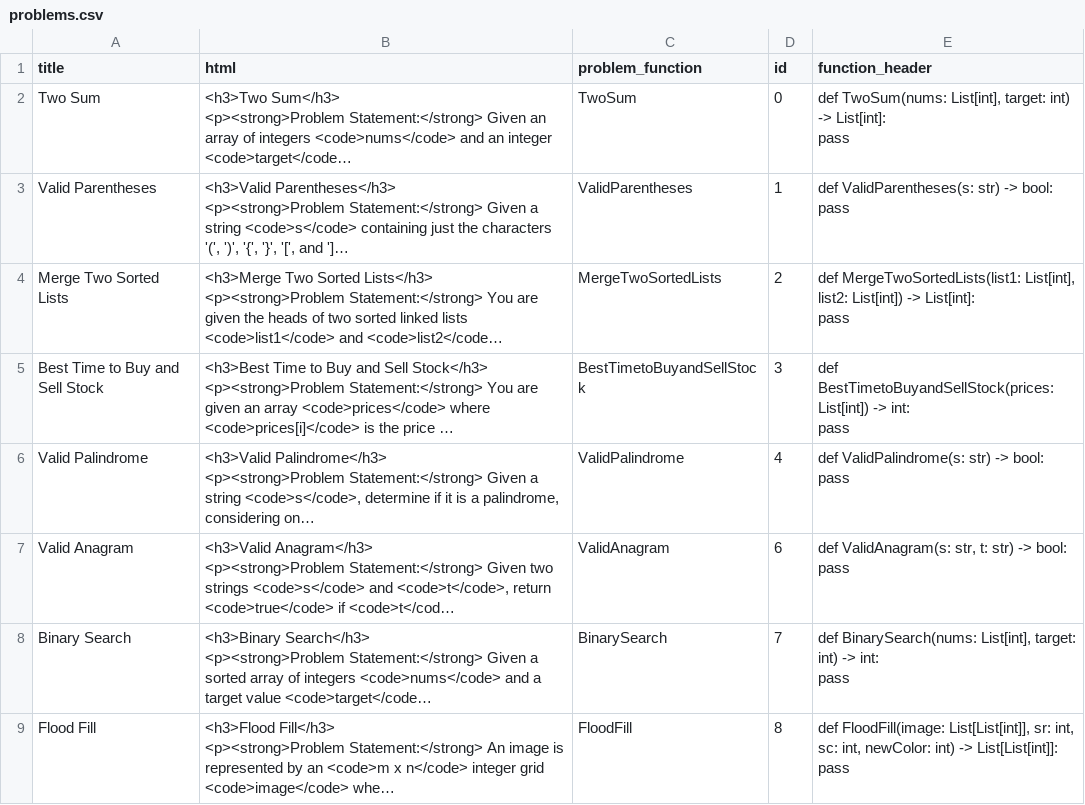
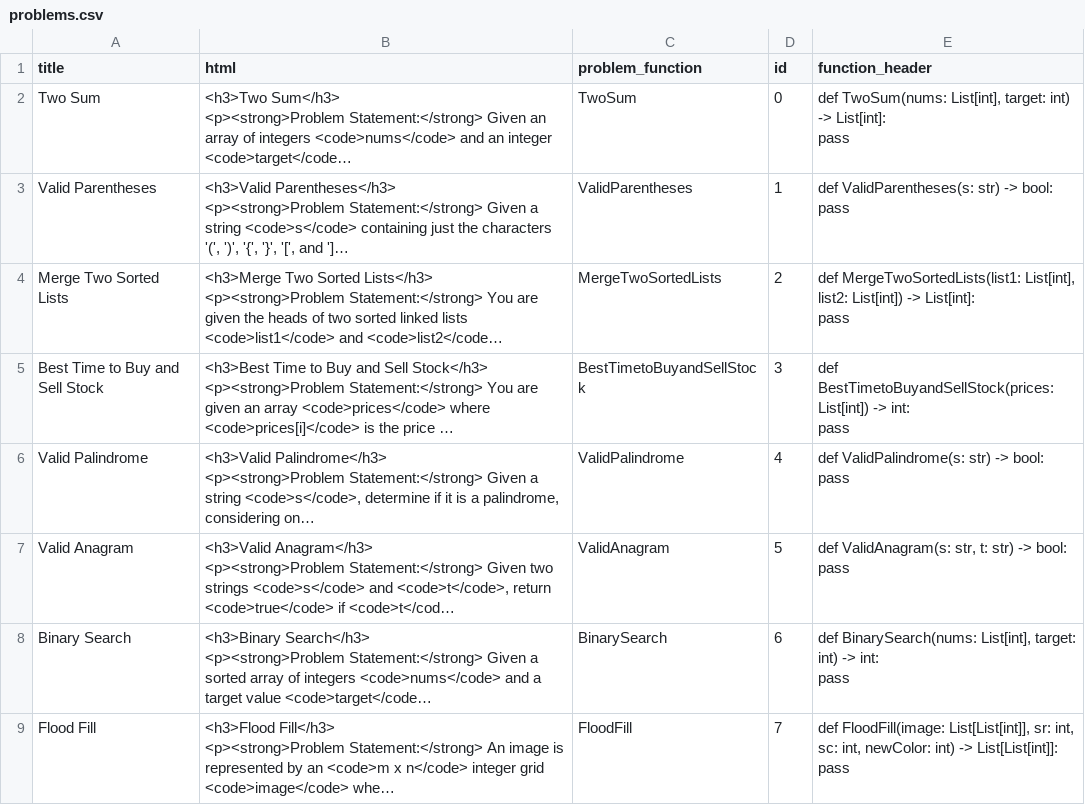
Before and after one commit to colesmith54/debug_demolition, a CSV file: api/assets/problems.csv, drawn as a sheet; long unchanged cells end in …; the diff names each change by its address in the sheet, - before the commit and + after, or states it on an @@ line.

```diff
--- a/api/assets/problems.csv
+++ b/api/assets/problems.csv
-D7 (id): 6
+D7 (id): 5
-D8 (id): 7
+D8 (id): 6
-D9 (id): 8
+D9 (id): 7
```
Also changed, not shown: 1 other file.
